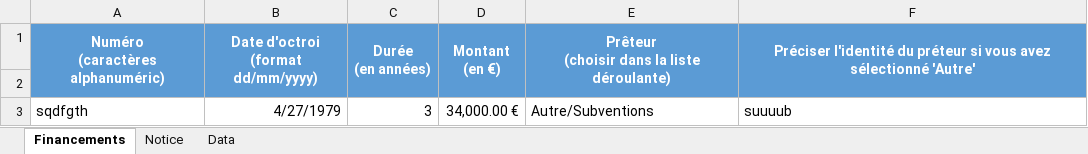
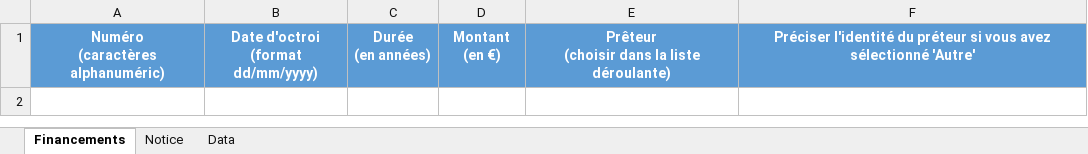
Before and after one commit to MTES-MCT/apilos, an Excel workbook: static/files/financement.xlsx, sheet Financements, drawn as a sheet; values as stored, in another font and other column widths than the file's, no borders; the diff names each change by its address in the sheet, - before the commit and + after, or states it on an @@ line.

Commit message:
financement : remove useless line in xlsx template

```diff
--- a/static/files/financement.xlsx (sheet Financements)
+++ b/static/files/financement.xlsx (sheet Financements)
-A1:A2 merged
-B1:B2 merged
-C1:C2 merged
-D1:D2 merged
-E1:E2 merged
-F1:F2 merged
-row 2: (empty)
-row 3: sqdfgth | 4/27/1979 | 3 | 34,000.00 € | Autre/Subventions | suuuub
```
